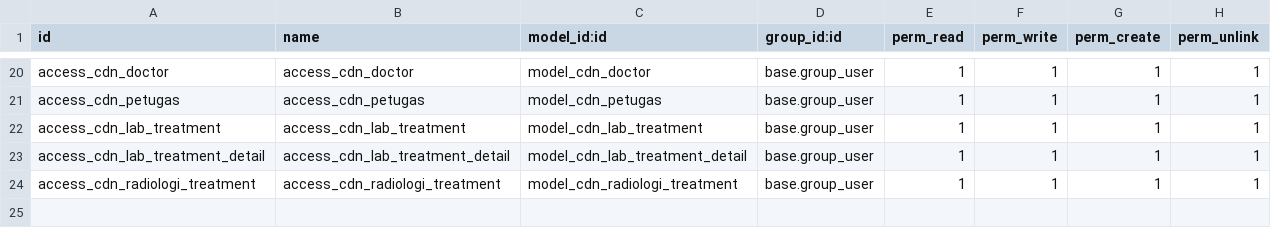
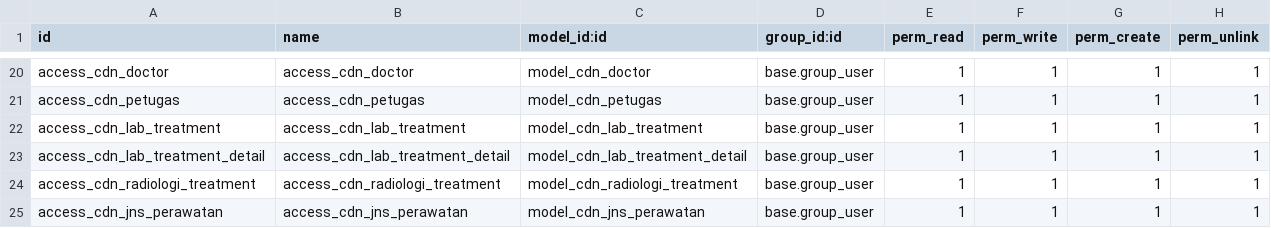
Before and after one commit to dilsdev/simrs, a CSV file: rs_manajemen/security/ir.model.access.csv, drawn as a sheet; only a part is shown, gaps mark what is left out.

```diff
--- a/rs_manajemen/security/ir.model.access.csv
+++ b/rs_manajemen/security/ir.model.access.csv
@@ -24 +24,2 @@ access_cdn_lab_treatment_detail,access_cdn_lab_treatment_detail,model_cdn_lab_tr
 access_cdn_radiologi_treatment,access_cdn_radiologi_treatment,model_cdn_radiologi_treatment,base.group_user,1,1,1,1
+access_cdn_jns_perawatan,access_cdn_jns_perawatan,model_cdn_jns_perawatan,base.group_user,1,1,1,1
```
Also changed, not shown: rs_layanan/security/ir.model.access.csv, 19 other files.
